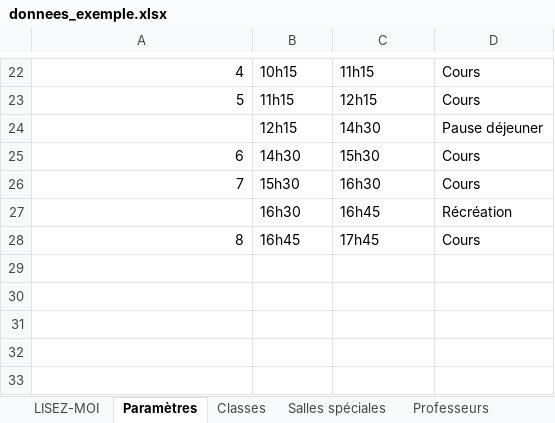
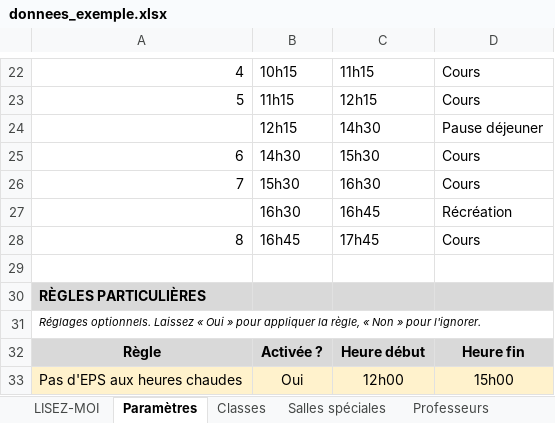
Before and after one commit to hienmarius394-dev/generateur-edt, an Excel workbook: donnees_exemple.xlsx, sheet Paramètres, drawn as a sheet; only a part is shown, gaps mark what is left out; values as stored, in another font and other column widths than the file's, no borders; the diff names each change by its address in the sheet, - before the commit and + after, or states it on an @@ line.

```diff
--- a/donnees_exemple.xlsx (sheet Paramètres)
+++ b/donnees_exemple.xlsx (sheet Paramètres)
+row 29: (empty)
+row 30: RÈGLES PARTICULIÈRES
+row 31: Réglages optionnels. Laissez « Oui » pour appliquer la règle, « Non » pour l'ignorer.
+row 32: Règle | Activée ? | Heure début | Heure fin
+row 33: Pas d'EPS aux heures chaudes | Oui | 12h00 | 15h00
```
Also changed, not shown: 2 other files.
